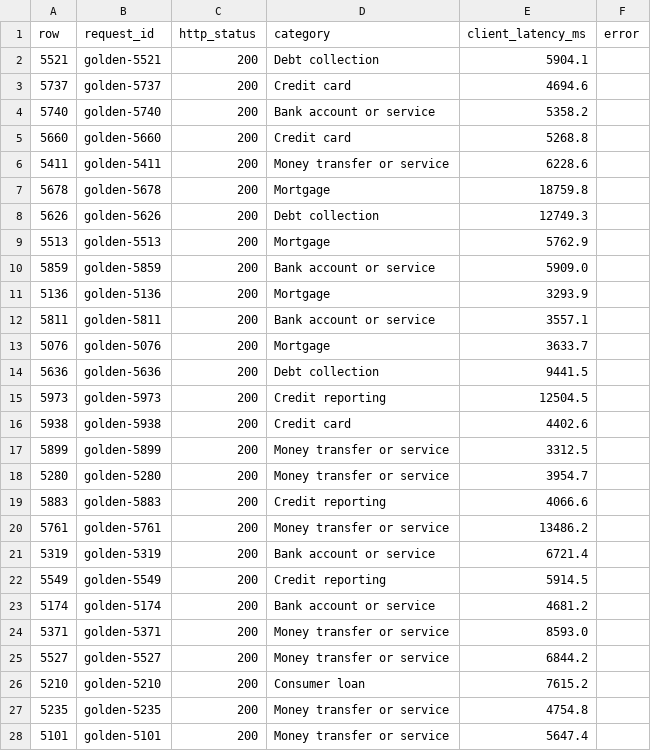
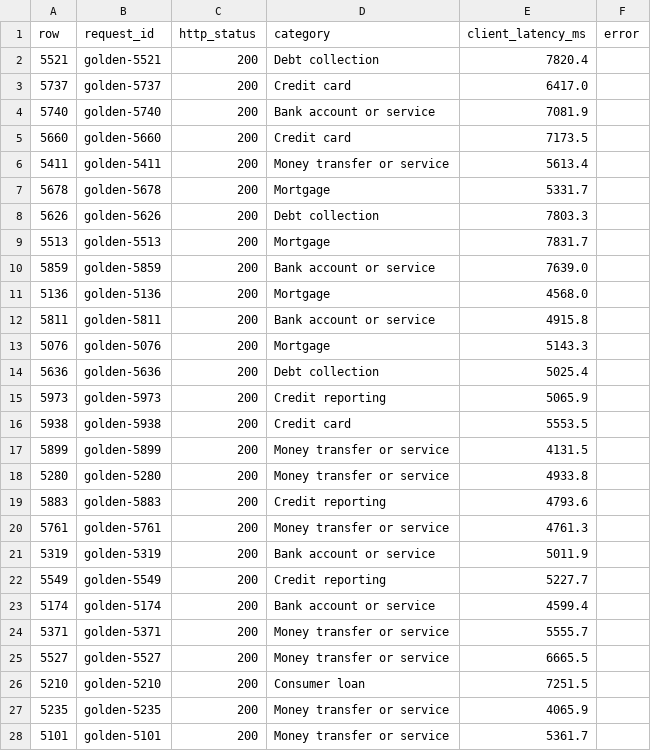
Before and after one commit to YWY2002/ICT3113-PTO-Assignment, a CSV file: results/tev1-4b/accuracy/run1/responses.csv, drawn as a sheet; only a part is shown; the diff covers the shown part only.

```diff
--- a/results/tev1-4b/accuracy/run1/responses.csv
+++ b/results/tev1-4b/accuracy/run1/responses.csv
@@ -1,28 +1,28 @@
 row,request_id,http_status,category,client_latency_ms,error
-5521,golden-5521,200,Debt collection,5904.1,
-5737,golden-5737,200,Credit card,4694.6,
-5740,golden-5740,200,Bank account or service,5358.2,
-5660,golden-5660,200,Credit card,5268.8,
-5411,golden-5411,200,Money transfer or service,6228.6,
-5678,golden-5678,200,Mortgage,18759.8,
-5626,golden-5626,200,Debt collection,12749.3,
-5513,golden-5513,200,Mortgage,5762.9,
-5859,golden-5859,200,Bank account or service,5909.0,
-5136,golden-5136,200,Mortgage,3293.9,
-5811,golden-5811,200,Bank account or service,3557.1,
-5076,golden-5076,200,Mortgage,3633.7,
-5636,golden-5636,200,Debt collection,9441.5,
-5973,golden-5973,200,Credit reporting,12504.5,
-5938,golden-5938,200,Credit card,4402.6,
-5899,golden-5899,200,Money transfer or service,3312.5,
-5280,golden-5280,200,Money transfer or service,3954.7,
-5883,golden-5883,200,Credit reporting,4066.6,
-5761,golden-5761,200,Money transfer or service,13486.2,
-5319,golden-5319,200,Bank account or service,6721.4,
-5549,golden-5549,200,Credit reporting,5914.5,
-5174,golden-5174,200,Bank account or service,4681.2,
-5371,golden-5371,200,Money transfer or service,8593.0,
-5527,golden-5527,200,Money transfer or service,6844.2,
-5210,golden-5210,200,Consumer loan,7615.2,
-5235,golden-5235,200,Money transfer or service,4754.8,
-5101,golden-5101,200,Money transfer or service,5647.4,
+5521,golden-5521,200,Debt collection,7820.4,
+5737,golden-5737,200,Credit card,6417.0,
+5740,golden-5740,200,Bank account or service,7081.9,
+5660,golden-5660,200,Credit card,7173.5,
+5411,golden-5411,200,Money transfer or service,5613.4,
+5678,golden-5678,200,Mortgage,5331.7,
+5626,golden-5626,200,Debt collection,7803.3,
+5513,golden-5513,200,Mortgage,7831.7,
+5859,golden-5859,200,Bank account or service,7639.0,
+5136,golden-5136,200,Mortgage,4568.0,
+5811,golden-5811,200,Bank account or service,4915.8,
+5076,golden-5076,200,Mortgage,5143.3,
+5636,golden-5636,200,Debt collection,5025.4,
+5973,golden-5973,200,Credit reporting,5065.9,
+5938,golden-5938,200,Credit card,5553.5,
+5899,golden-5899,200,Money transfer or service,4131.5,
+5280,golden-5280,200,Money transfer or service,4933.8,
+5883,golden-5883,200,Credit reporting,4793.6,
+5761,golden-5761,200,Money transfer or service,4761.3,
+5319,golden-5319,200,Bank account or service,5011.9,
+5549,golden-5549,200,Credit reporting,5227.7,
+5174,golden-5174,200,Bank account or service,4599.4,
+5371,golden-5371,200,Money transfer or service,5555.7,
+5527,golden-5527,200,Money transfer or service,6665.5,
+5210,golden-5210,200,Consumer loan,7251.5,
+5235,golden-5235,200,Money transfer or service,4065.9,
+5101,golden-5101,200,Money transfer or service,5361.7,
```
Also changed, not shown: 127 edited cells elsewhere in this file, results/tev1-4b/accuracy/run1/confusion_matrix.csv, results/tev1-4b/accuracy/run1/per_category.csv, 30 other files.
